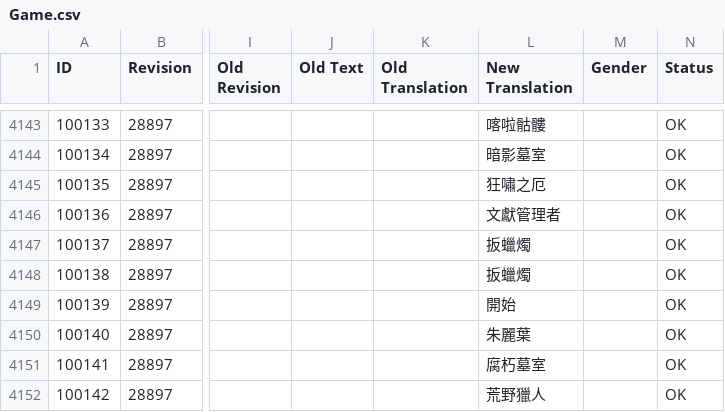
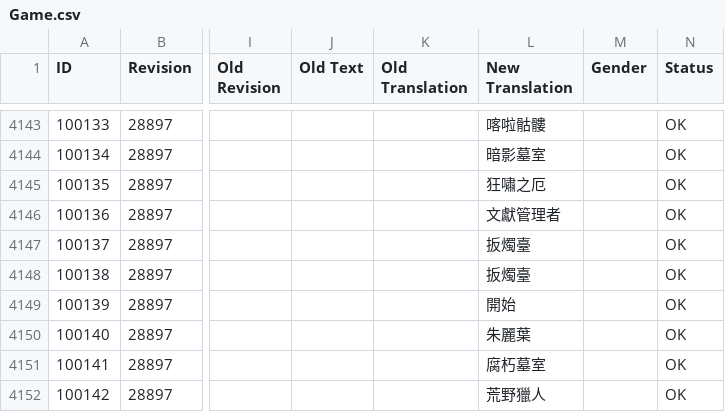
Before and after one commit to codebayin/Victor.Vran.zh_TW, a CSV file: translation/CurrentLanguage/Game.csv, drawn as a sheet; only a part is shown, gaps mark what is left out; the diff names each change by its address in the sheet, - before the commit and + after, or states it on an @@ line.

Commit message:
潤飾翻譯

```diff
--- a/translation/CurrentLanguage/Game.csv
+++ b/translation/CurrentLanguage/Game.csv
-L4147:L4148 (New Translation): 扳蠟燭
+L4147:L4148 (New Translation): 扳燭臺
```
